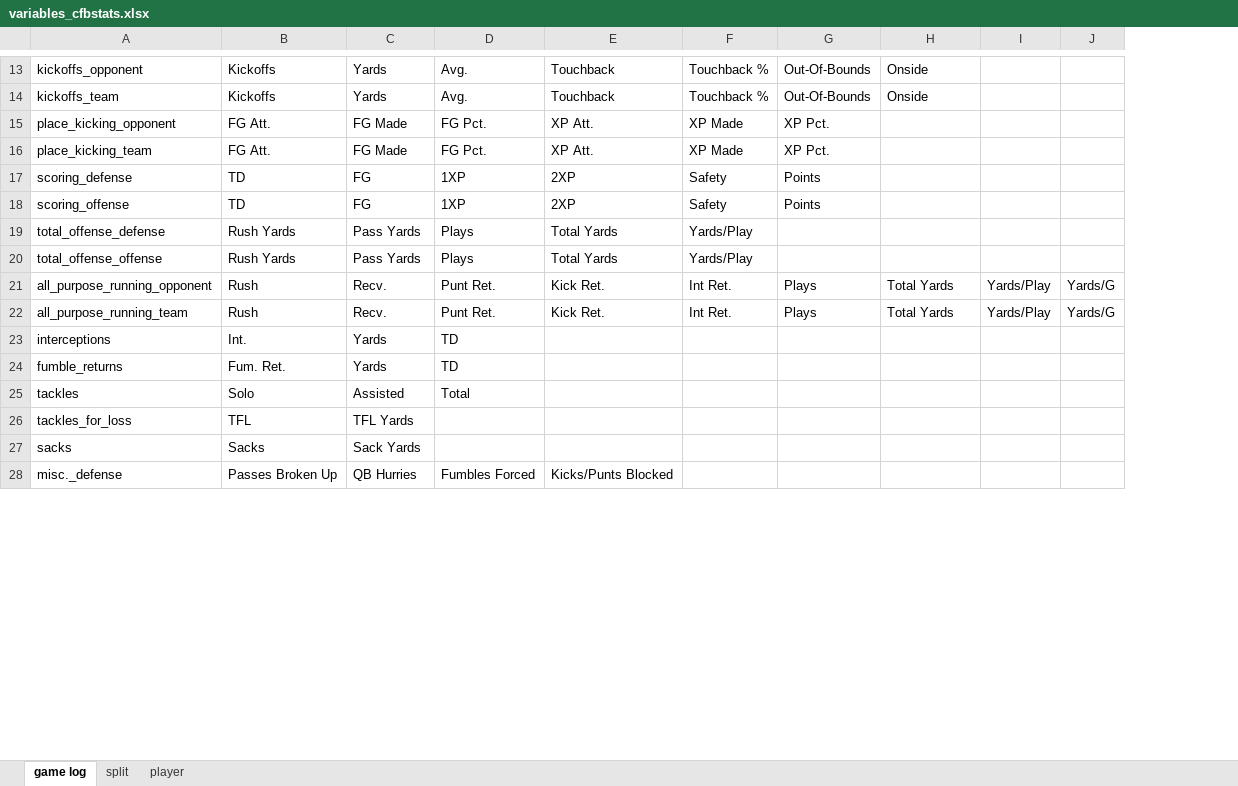
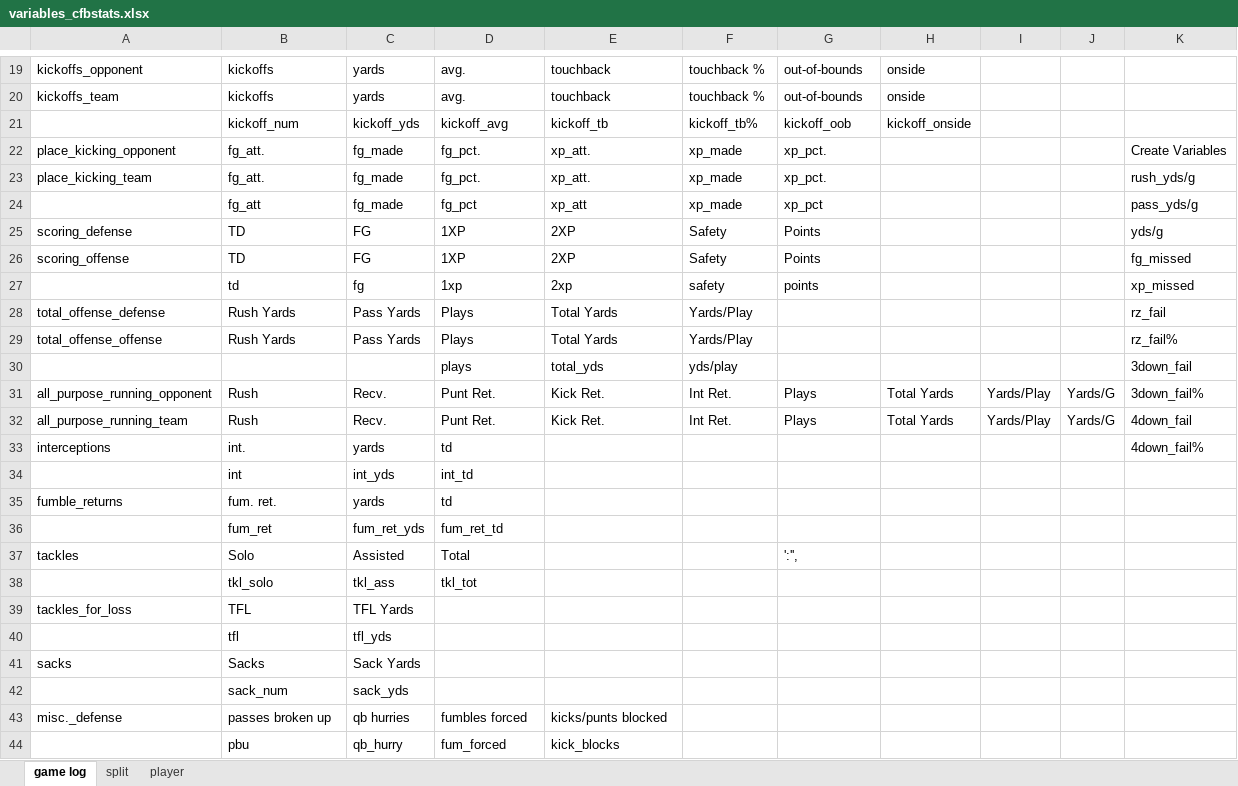
Before and after one commit to ereidelbach/cfbAnalysis, an Excel workbook: docs/variables_cfbstats.xlsx, sheet game log, drawn as a sheet; only a part is shown, gaps mark what is left out; values as stored, in another font and other column widths than the file's, no cell formats; removed rows and columns are numbered as before the commit, all else as after; the diff covers the shown part only; the diff names each change by its address in the sheet, - before the commit and + after, or states it on an @@ line.

Commit message:
began work on dictionary for renaming variables based on category

```diff
--- a/docs/variables_cfbstats.xlsx (sheet game log)
+++ b/docs/variables_cfbstats.xlsx (sheet game log)
+column K, rows 25-26: yds/g | fg_missed; rows 28-29: rz_fail | rz_fail%; rows 31-33: 3down_fail% | 4down_fail | 4down_fail%
-B19:B20: Kickoffs
+B19:B20: kickoffs
-C19:C20: Yards
+C19:C20: yards
-D19:D20: Avg.
+D19:D20: avg.
-E19:E20: Touchback
+E19:E20: touchback
-F19:F20: Touchback %
+F19:F20: touchback %
-G19:G20: Out-Of-Bounds
+G19:G20: out-of-bounds
-H19:H20: Onside
+H19:H20: onside
-row 15: place_kicking_opponent | FG Att. | FG Made | FG Pct. | XP Att. | XP Made | XP Pct.
-row 16: place_kicking_team | FG Att. | FG Made | FG Pct. | XP Att. | XP Made | XP Pct.
+row 21:  | kickoff_num | kickoff_yds | kickoff_avg | kickoff_tb | kickoff_tb% | kickoff_oob | kickoff_onside
+row 22: place_kicking_opponent | fg_att. | fg_made | fg_pct. | xp_att. | xp_made | xp_pct. |  |  |  | Create Variables
+row 23: place_kicking_team | fg_att. | fg_made | fg_pct. | xp_att. | xp_made | xp_pct. |  |  |  | rush_yds/g
+row 24:  | fg_att | fg_made | fg_pct | xp_att | xp_made | xp_pct |  |  |  | pass_yds/g
+row 27:  | td | fg | 1xp | 2xp | safety | points |  |  |  | xp_missed
+row 30:  |  |  | plays | total_yds | yds/play |  |  |  |  | 3down_fail
-B33: Int.
+B33: int.
-C33: Yards
+C33: yards
-D33: TD
+D33: td
+row 34:  | int | int_yds | int_td
-B35: Fum. Ret.
+B35: fum. ret.
-C35: Yards
+C35: yards
-D35: TD
+D35: td
+row 36:  | fum_ret | fum_ret_yds | fum_ret_td
-G37: (empty)
+G37: ':'',
+row 38:  | tkl_solo | tkl_ass | tkl_tot
+row 40:  | tfl | tfl_yds
+row 42:  | sack_num | sack_yds
-B43: Passes Broken Up
+B43: passes broken up
-C43: QB Hurries
+C43: qb hurries
-D43: Fumbles Forced
+D43: fumbles forced
-E43: Kicks/Punts Blocked
+E43: kicks/punts blocked
+row 44:  | pbu | qb_hurry | fum_forced | kick_blocks
```
Also changed, not shown: 11 added rows, 16 removed rows and 81 edited cells elsewhere in this sheet, cell formats, 1 other file.
